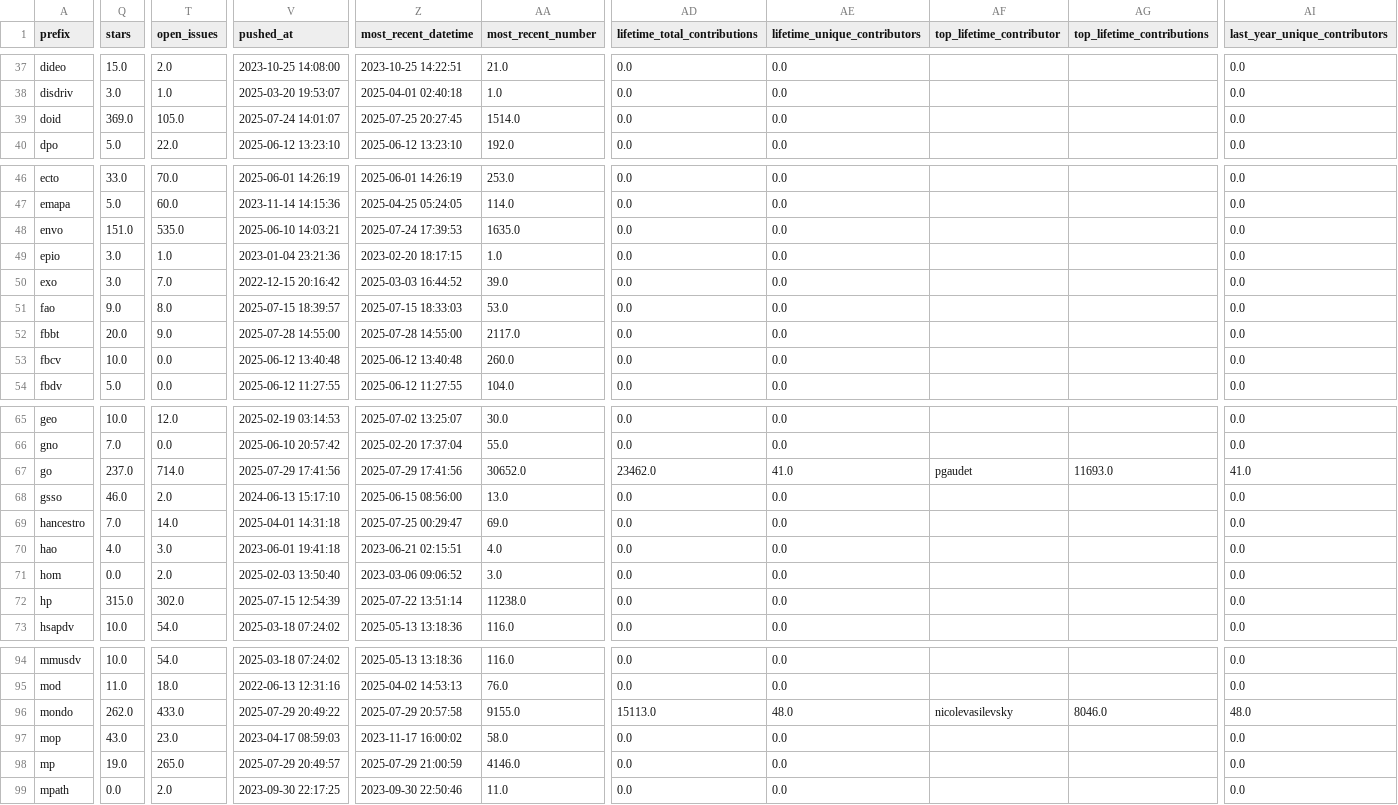
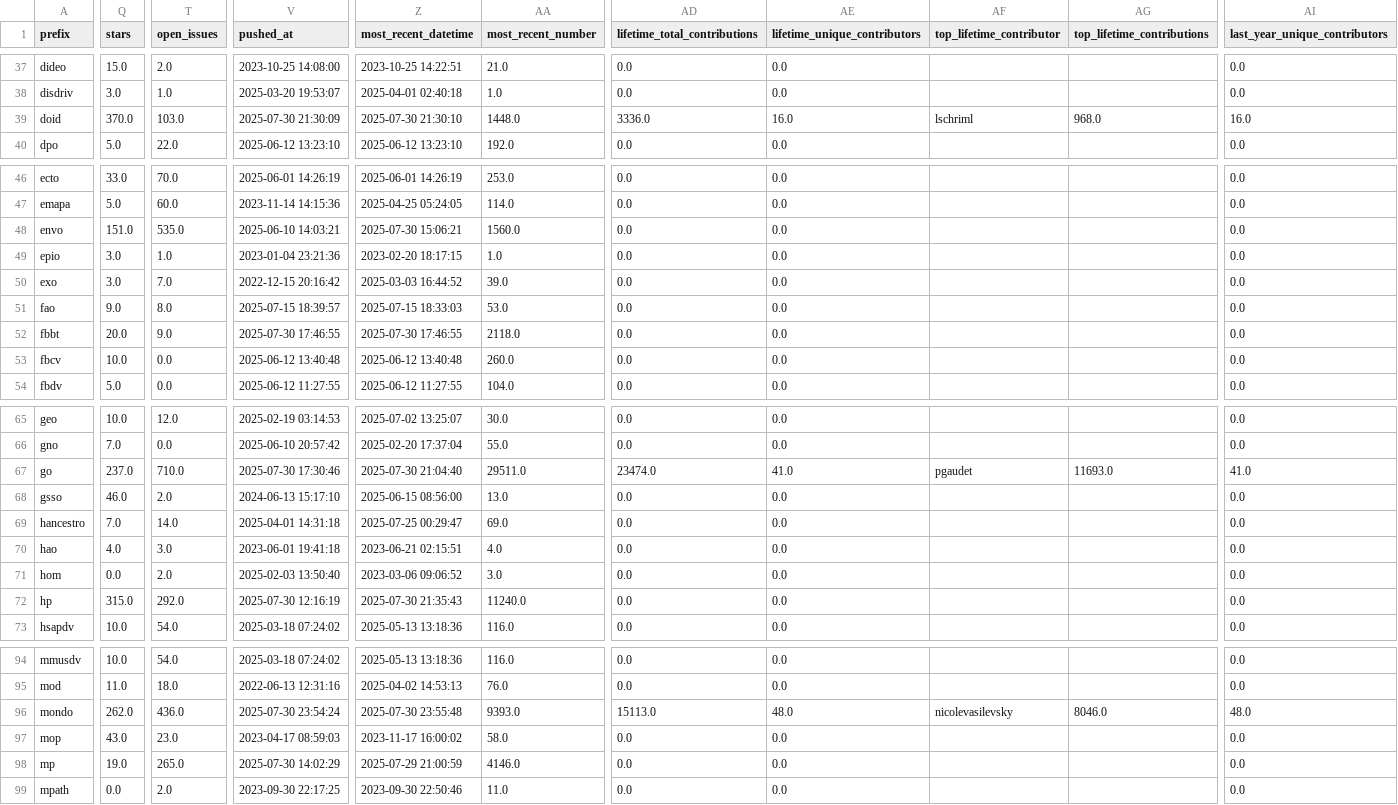
Before and after one commit to cthoyt/obo-community-health, a TSV file: data/data.tsv, drawn as a sheet; only a part is shown, gaps mark what is left out; the diff covers the shown part only; the diff names each change by its address in the sheet, - before the commit and + after, or states it on an @@ line.

```diff
--- a/data/data.tsv
+++ b/data/data.tsv
-Q39 (stars): 369.0
+Q39 (stars): 370.0
-T39 (open_issues): 105.0
+T39 (open_issues): 103.0
-V39 (pushed_at): 2025-07-24 14:01:07
+V39 (pushed_at): 2025-07-30 21:30:09
-Z39 (most_recent_datetime): 2025-07-25 20:27:45
+Z39 (most_recent_datetime): 2025-07-30 21:30:10
-AA39 (most_recent_number): 1514.0
+AA39 (most_recent_number): 1448.0
-AD39 (lifetime_total_contributions): 0.0
+AD39 (lifetime_total_contributions): 3336.0
-AE39 (lifetime_unique_contributors): 0.0
+AE39 (lifetime_unique_contributors): 16.0
-AF39 (top_lifetime_contributor): (empty)
+AF39 (top_lifetime_contributor): lschriml
-AG39 (top_lifetime_contributions): (empty)
+AG39 (top_lifetime_contributions): 968.0
-AI39 (last_year_unique_contributors): 0.0
+AI39 (last_year_unique_contributors): 16.0
-Z48 (most_recent_datetime): 2025-07-24 17:39:53
+Z48 (most_recent_datetime): 2025-07-30 15:06:21
-AA48 (most_recent_number): 1635.0
+AA48 (most_recent_number): 1560.0
-V52 (pushed_at): 2025-07-28 14:55:00
+V52 (pushed_at): 2025-07-30 17:46:55
-Z52 (most_recent_datetime): 2025-07-28 14:55:00
+Z52 (most_recent_datetime): 2025-07-30 17:46:55
-AA52 (most_recent_number): 2117.0
+AA52 (most_recent_number): 2118.0
-T67 (open_issues): 714.0
+T67 (open_issues): 710.0
-V67 (pushed_at): 2025-07-29 17:41:56
+V67 (pushed_at): 2025-07-30 17:30:46
-Z67 (most_recent_datetime): 2025-07-29 17:41:56
+Z67 (most_recent_datetime): 2025-07-30 21:04:40
-AA67 (most_recent_number): 30652.0
+AA67 (most_recent_number): 29511.0
-AD67 (lifetime_total_contributions): 23462.0
+AD67 (lifetime_total_contributions): 23474.0
-T72 (open_issues): 302.0
+T72 (open_issues): 292.0
-V72 (pushed_at): 2025-07-15 12:54:39
+V72 (pushed_at): 2025-07-30 12:16:19
-Z72 (most_recent_datetime): 2025-07-22 13:51:14
+Z72 (most_recent_datetime): 2025-07-30 21:35:43
-AA72 (most_recent_number): 11238.0
+AA72 (most_recent_number): 11240.0
-T96 (open_issues): 433.0
+T96 (open_issues): 436.0
-V96 (pushed_at): 2025-07-29 20:49:22
+V96 (pushed_at): 2025-07-30 23:54:24
-Z96 (most_recent_datetime): 2025-07-29 20:57:58
+Z96 (most_recent_datetime): 2025-07-30 23:55:48
-AA96 (most_recent_number): 9155.0
+AA96 (most_recent_number): 9393.0
-V98 (pushed_at): 2025-07-29 20:49:57
+V98 (pushed_at): 2025-07-30 14:02:29
```
Also changed, not shown: 27 edited cells elsewhere in this file, 6 other files.
